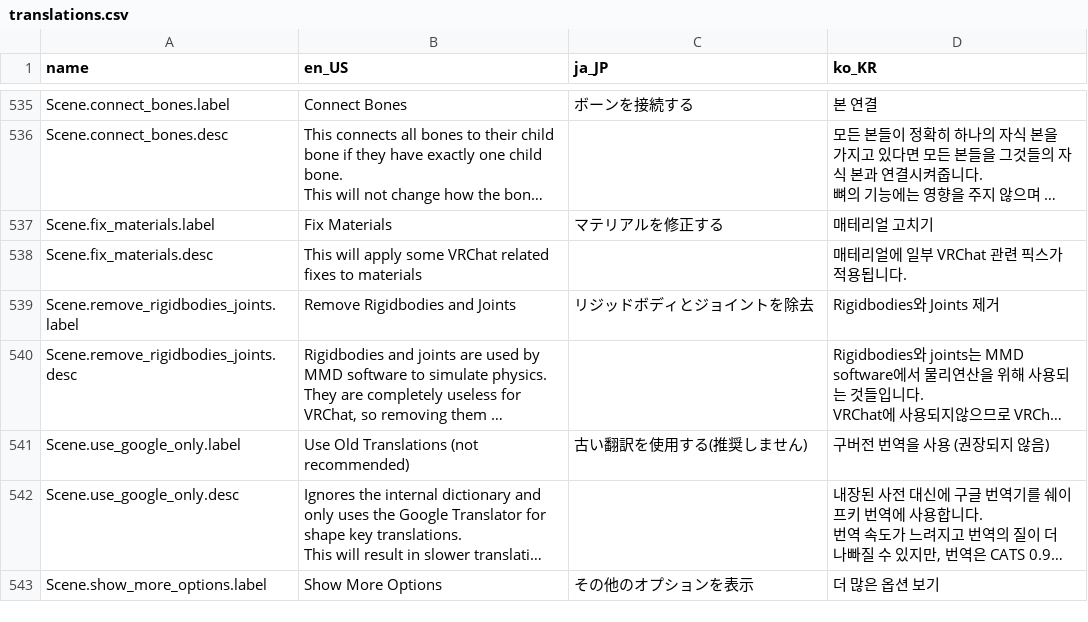
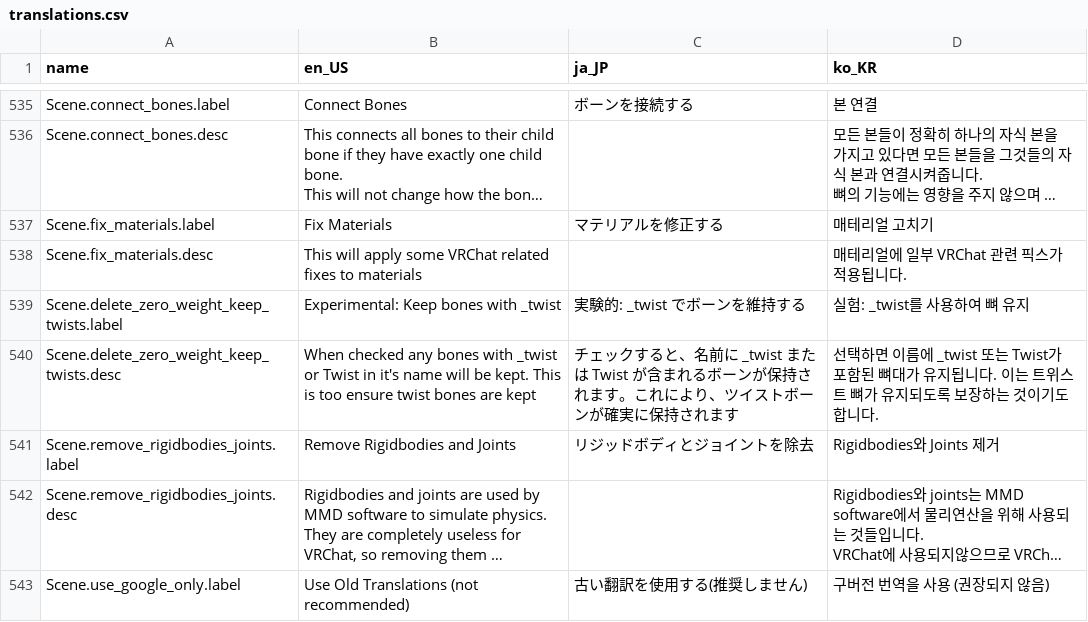
Before and after one commit to teamneoneko/Cats-Blender-Plugin-Unofficial-, a CSV file: resources/translations.csv, drawn as a sheet; only a part is shown, gaps mark what is left out; the shorter side is filled out with more unchanged rows; long unchanged cells end in ….

Commit message:
Possible fix to #44
This is an possible fix for #44 this adds a new checkmark to optimization > bones called Experimental: Keep bones with _twist this allows the user to add _twist or Twist to bones and the button  Remove Zero Weight bones will not remove these bones if this is checked.

This is marked experimental for now as I not sure if this will cause other issues and if there is bugs with this.

```diff
--- a/resources/translations.csv
+++ b/resources/translations.csv
@@ -845,2 +845,4 @@ Scene.fix_materials.label,Fix Materials,マテリアルを修正する,매테리
 Scene.fix_materials.desc,This will apply some VRChat related fixes to materials,,매테리얼에 일부 VRChat 관련 픽스가 적용됩니다.
+Scene.delete_zero_weight_keep_twists.label,Experimental: Keep bones with _twist,実験的: _twist でボーンを維持する,실험: _twist를 사용하여 뼈 유지
+Scene.delete_zero_weight_keep_twists.desc,When checked any bones with _twist or Twist in it's name will be kept. This is too ensure twist bones are kept,チェックすると、名前に _twist または Twist が含まれるボーンが保持されます。これにより、ツイストボーンが確実に保持されます,선택하면 이름에 _twist 또는 Twist가 포함된 뼈대가 유지됩니다. 이는 트위스트 뼈가 유지되도록 보장하는 것이기도 합니다.
 Scene.remove_rigidbodies_joints.label,Remove Rigidbodies and Joints,リジッドボディとジョイントを除去,Rigidbodies와 Joints 제거
```
Also changed, not shown: 3 other files.
